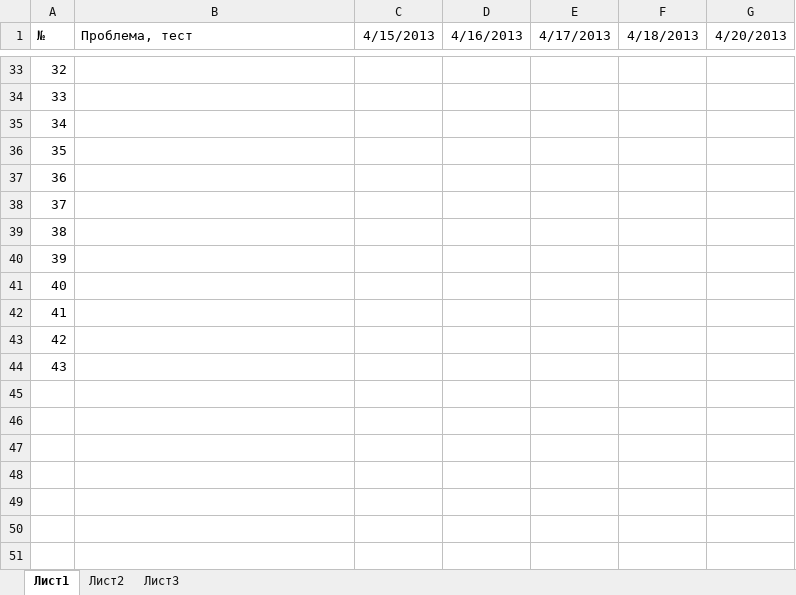
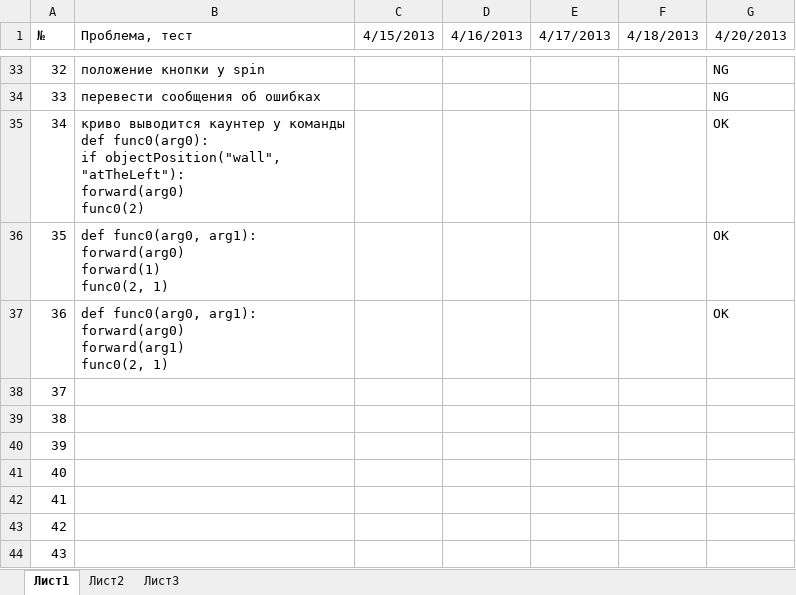
Before and after one commit to klenin/cats-junior, an Excel workbook: tests.xlsx, sheet Лист1, drawn as a sheet; only a part is shown, gaps mark what is left out; values as stored, in another font and other column widths than the file's, no borders; conditional formats not drawn; ↵ is a line break in a cell; the diff covers the shown part only; the diff names each change by its address in the sheet, - before the commit and + after, or states it on an @@ line.

```diff
--- a/tests.xlsx (sheet Лист1)
+++ b/tests.xlsx (sheet Лист1)
-B33 (Проблема, тест): (empty)
+B33 (Проблема, тест): положение кнопки у spin
-G33:G34 (4/20/2013): (empty)
+G33:G34 (4/20/2013): NG
-B34 (Проблема, тест): (empty)
+B34 (Проблема, тест): перевести сообщения об ошибках
-B35 (Проблема, тест): (empty)
+B35 (Проблема, тест): криво выводится каунтер у команды ↵ def func0(arg0): ↵ if objectPosition("wall", "atTheLeft"): ↵ forward(arg0) ↵ func0(2)
-G35:G37 (4/20/2013): (empty)
+G35:G37 (4/20/2013): OK
-B36 (Проблема, тест): (empty)
+B36 (Проблема, тест): def func0(arg0, arg1): ↵ forward(arg0) ↵ forward(1) ↵ func0(2, 1)
-B37 (Проблема, тест): (empty)
+B37 (Проблема, тест): def func0(arg0, arg1): ↵ forward(arg0) ↵ forward(arg1) ↵ func0(2, 1)
```
Also changed, not shown: 25 edited cells elsewhere in this sheet, 2 other files.
